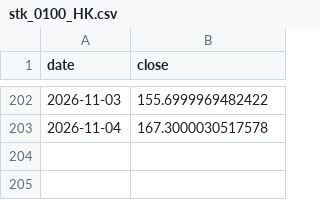
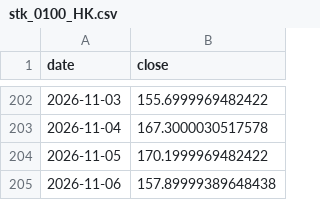
Before and after one commit to chenzhi123/market-trend-dashboard, a CSV file: data/cache/stk_0100_HK.csv, drawn as a sheet; only a part is shown, gaps mark what is left out.

```diff
--- a/data/cache/stk_0100_HK.csv
+++ b/data/cache/stk_0100_HK.csv
@@ -203 +203,3 @@ date,close
 2026-11-04,167.3000030517578
+2026-11-05,170.1999969482422
+2026-11-06,157.89999389648438
```
Also changed, not shown: data/cache/px__SKEW.csv, data/cache/stk_2513_HK.csv, 55 other files.
